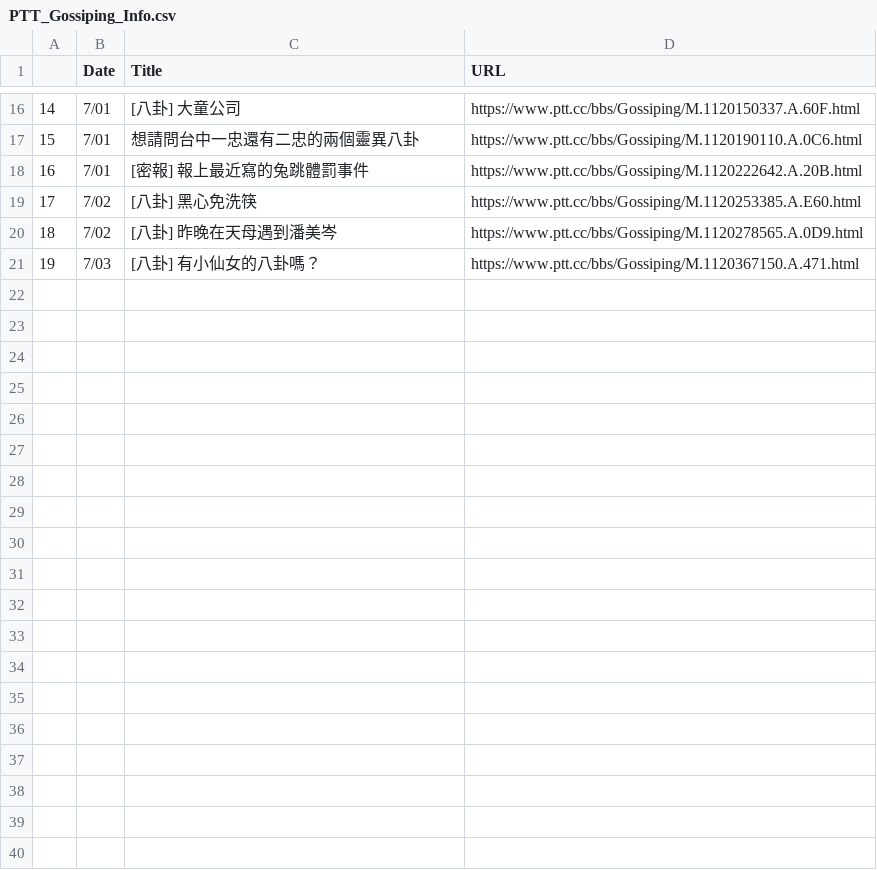
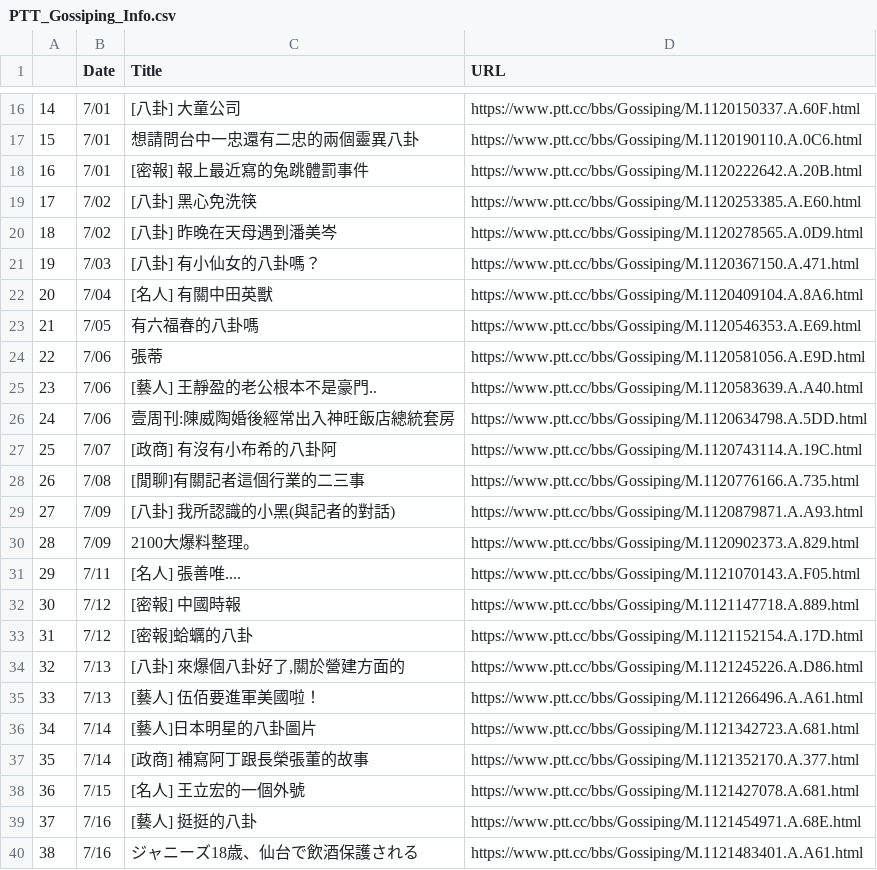
Before and after one commit to Bevis-Chen/Start_Over, a CSV file: 爬蟲/PTT_Gossiping_Info.csv, drawn as a sheet; only a part is shown, gaps mark what is left out; the diff covers the shown part only.

Commit message:
前20頁還可以~QQ

```diff
--- a/爬蟲/PTT_Gossiping_Info.csv
+++ b/爬蟲/PTT_Gossiping_Info.csv
@@ -21 +21,20 @@
 19, 7/03,[八卦] 有小仙女的八卦嗎？,https://www.ptt.cc/bbs/Gossiping/M.1120367150.A.471.html
+20, 7/04,[名人] 有關中田英獸,https://www.ptt.cc/bbs/Gossiping/M.1120409104.A.8A6.html
+21, 7/05,有六福春的八卦嗎,https://www.ptt.cc/bbs/Gossiping/M.1120546353.A.E69.html
+22, 7/06,張蒂,https://www.ptt.cc/bbs/Gossiping/M.1120581056.A.E9D.html
+23, 7/06,[藝人] 王靜盈的老公根本不是豪門..,https://www.ptt.cc/bbs/Gossiping/M.1120583639.A.A40.html
+24, 7/06,壹周刊:陳威陶婚後經常出入神旺飯店總統套房,https://www.ptt.cc/bbs/Gossiping/M.1120634798.A.5DD.html
+25, 7/07,[政商] 有沒有小布希的八卦阿,https://www.ptt.cc/bbs/Gossiping/M.1120743114.A.19C.html
+26, 7/08,[閒聊]有關記者這個行業的二三事,https://www.ptt.cc/bbs/Gossiping/M.1120776166.A.735.html
+27, 7/09,[八卦] 我所認識的小黑(與記者的對話),https://www.ptt.cc/bbs/Gossiping/M.1120879871.A.A93.html
+28, 7/09,2100大爆料整理。,https://www.ptt.cc/bbs/Gossiping/M.1120902373.A.829.html
+29, 7/11,[名人] 張善唯....,https://www.ptt.cc/bbs/Gossiping/M.1121070143.A.F05.html
+30, 7/12,[密報] 中國時報,https://www.ptt.cc/bbs/Gossiping/M.1121147718.A.889.html
+31, 7/12,[密報]蛤蠣的八卦,https://www.ptt.cc/bbs/Gossiping/M.1121152154.A.17D.html
+32, 7/13,"[八卦] 來爆個八卦好了,關於營建方面的",https://www.ptt.cc/bbs/Gossiping/M.1121245226.A.D86.html
+33, 7/13,[藝人] 伍佰要進軍美國啦！,https://www.ptt.cc/bbs/Gossiping/M.1121266496.A.A61.html
+34, 7/14,[藝人]日本明星的八卦圖片,https://www.ptt.cc/bbs/Gossiping/M.1121342723.A.681.html
+35, 7/14,[政商] 補寫阿丁跟長榮張董的故事,https://www.ptt.cc/bbs/Gossiping/M.1121352170.A.377.html
+36, 7/15,[名人] 王立宏的一個外號,https://www.ptt.cc/bbs/Gossiping/M.1121427078.A.681.html
+37, 7/16,[藝人] 挺挺的八卦,https://www.ptt.cc/bbs/Gossiping/M.1121454971.A.68E.html
+38, 7/16,ジャニーズ18歳、仙台で飲酒保護される,https://www.ptt.cc/bbs/Gossiping/M.1121483401.A.A61.html
```
Also changed, not shown: 11 added rows elsewhere in this file.
